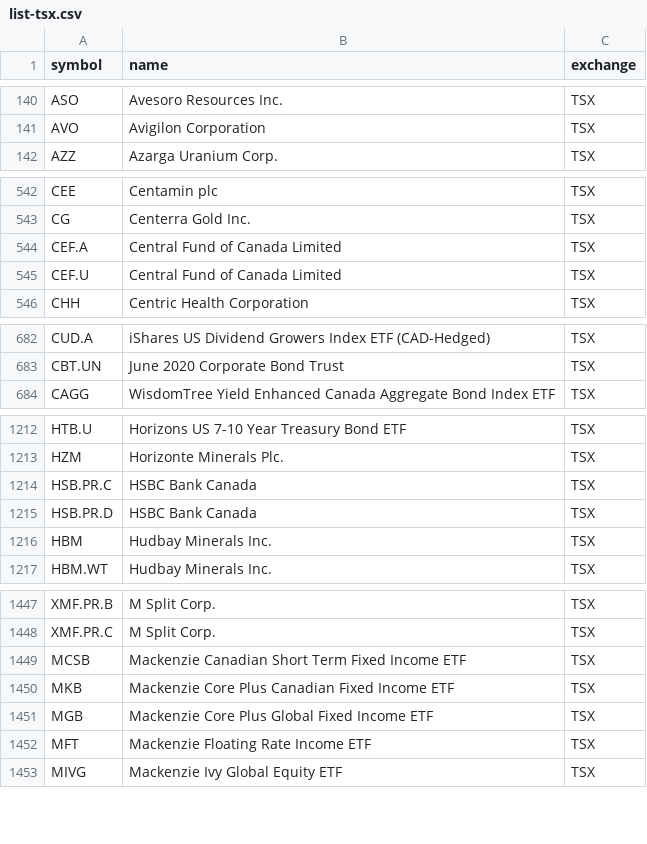
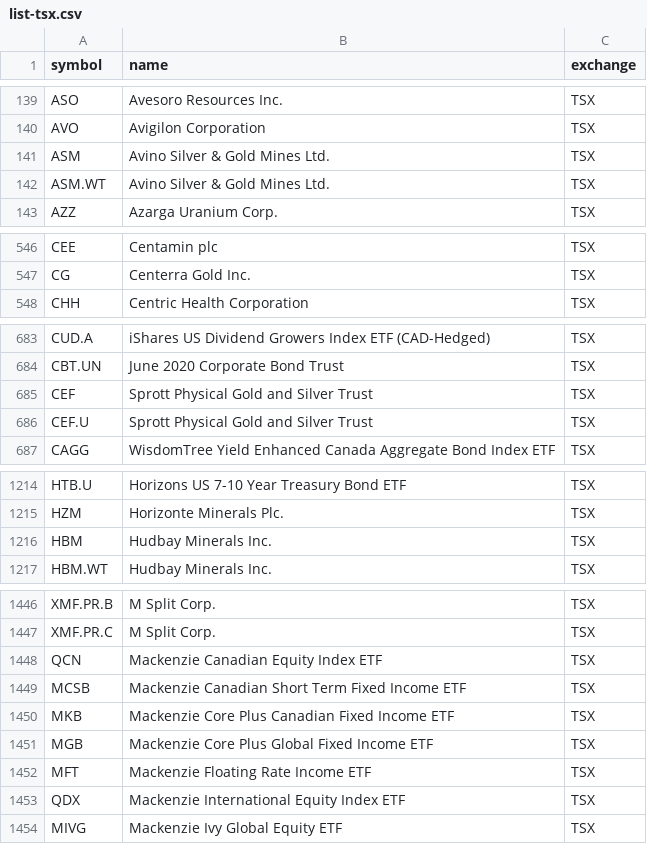
Before and after one commit to luyongxu/ebb, a CSV file: data/list-tsx.csv, drawn as a sheet; only a part is shown, gaps mark what is left out; removed rows and columns are numbered as before the commit, all else as after; the diff covers the shown part only; the diff names each change by its address in the sheet, - before the commit and + after, or states it on an @@ line.

```diff
--- a/data/list-tsx.csv
+++ b/data/list-tsx.csv
+row 141: ASM | Avino Silver & Gold Mines Ltd. | TSX
+row 142: ASM.WT | Avino Silver & Gold Mines Ltd. | TSX
-row 544: CEF.A | Central Fund of Canada Limited | TSX
-row 545: CEF.U | Central Fund of Canada Limited | TSX
+row 685: CEF | Sprott Physical Gold and Silver Trust | TSX
+row 686: CEF.U | Sprott Physical Gold and Silver Trust | TSX
-row 1214: HSB.PR.C | HSBC Bank Canada | TSX
-row 1215: HSB.PR.D | HSBC Bank Canada | TSX
+row 1448: QCN | Mackenzie Canadian Equity Index ETF | TSX
+row 1453: QDX | Mackenzie International Equity Index ETF | TSX
```
Also changed, not shown: 24 added rows, 19 removed rows and 3 edited cells elsewhere in this file, data/list-all.csv, data/list-amex.csv, 30 other files.
